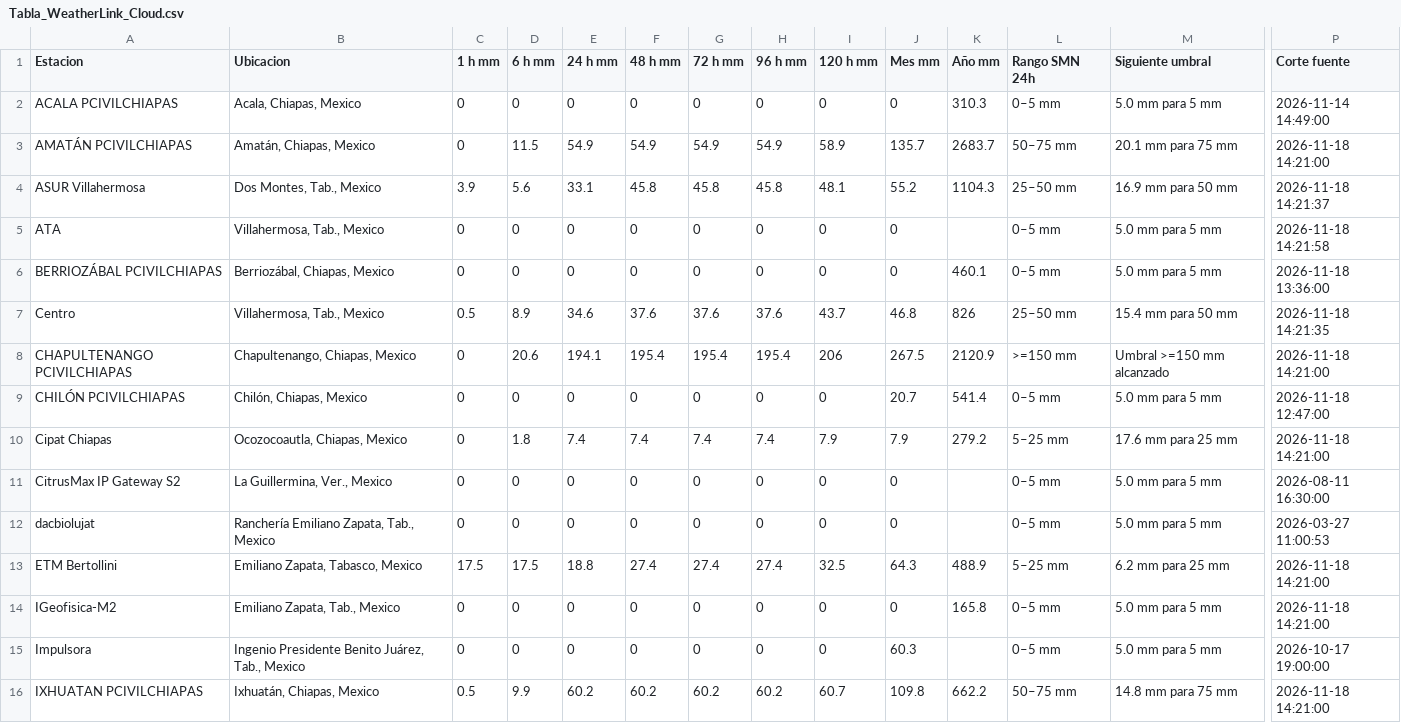
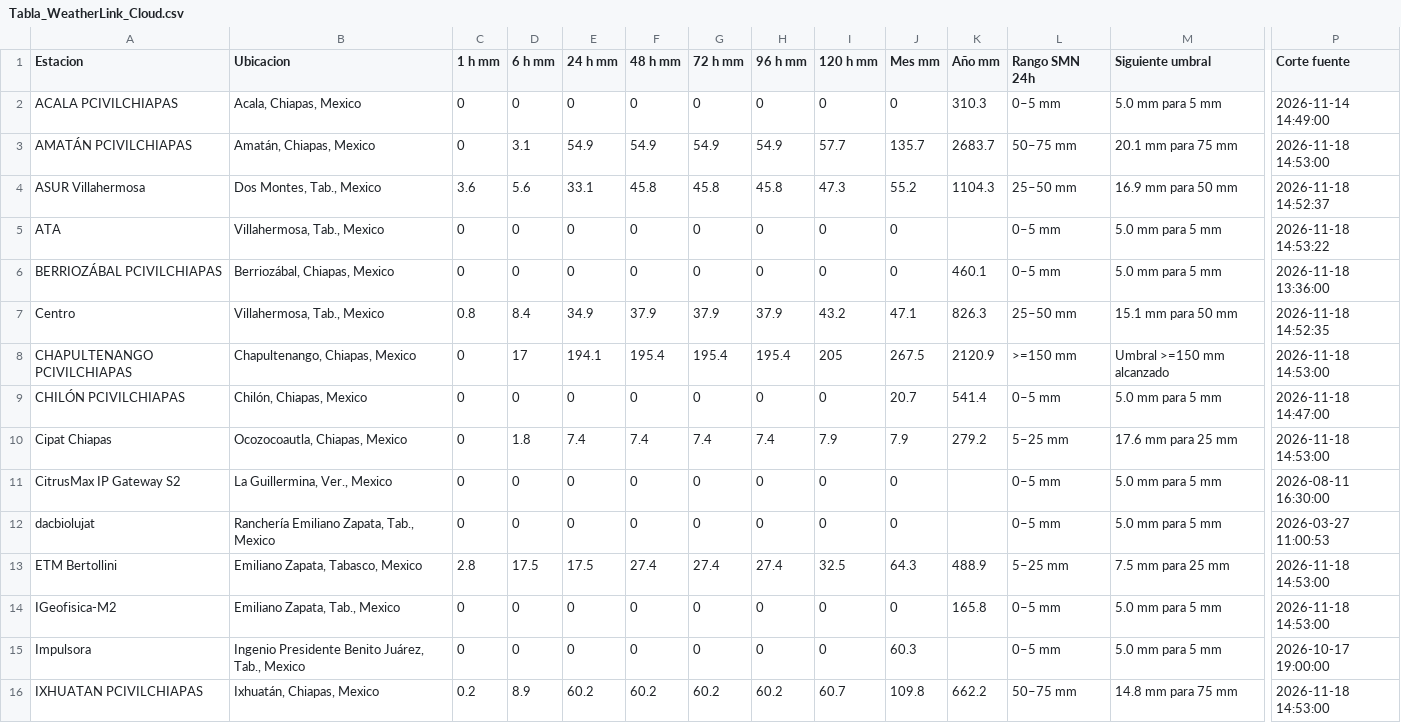
Before and after one commit to SISTEMAPCTAB/Agente-Hidrometeorologico-Cloud, a CSV file: data/weatherlink/Tabla_WeatherLink_Cloud.csv, drawn as a sheet; only a part is shown, gaps mark what is left out; the diff covers the shown part only; the diff names each change by its address in the sheet, - before the commit and + after, or states it on an @@ line.

```diff
--- a/data/weatherlink/Tabla_WeatherLink_Cloud.csv
+++ b/data/weatherlink/Tabla_WeatherLink_Cloud.csv
-D3 (6 h mm): 11.5
+D3 (6 h mm): 3.1
-I3 (120 h mm): 58.9
+I3 (120 h mm): 57.7
-P3 (Corte fuente): 2026-11-18 14:21:00
+P3 (Corte fuente): 2026-11-18 14:53:00
-C4 (1 h mm): 3.9
+C4 (1 h mm): 3.6
-I4 (120 h mm): 48.1
+I4 (120 h mm): 47.3
-P4 (Corte fuente): 2026-11-18 14:21:37
+P4 (Corte fuente): 2026-11-18 14:52:37
-P5 (Corte fuente): 2026-11-18 14:21:58
+P5 (Corte fuente): 2026-11-18 14:53:22
-C7 (1 h mm): 0.5
+C7 (1 h mm): 0.8
-D7 (6 h mm): 8.9
+D7 (6 h mm): 8.4
-E7 (24 h mm): 34.6
+E7 (24 h mm): 34.9
-F7 (48 h mm): 37.6
+F7 (48 h mm): 37.9
-G7 (72 h mm): 37.6
+G7 (72 h mm): 37.9
-H7 (96 h mm): 37.6
+H7 (96 h mm): 37.9
-I7 (120 h mm): 43.7
+I7 (120 h mm): 43.2
-J7 (Mes mm): 46.8
+J7 (Mes mm): 47.1
-K7 (Año mm): 826
+K7 (Año mm): 826.3
-M7 (Siguiente umbral): 15.4 mm para 50 mm
+M7 (Siguiente umbral): 15.1 mm para 50 mm
-P7 (Corte fuente): 2026-11-18 14:21:35
+P7 (Corte fuente): 2026-11-18 14:52:35
-D8 (6 h mm): 20.6
+D8 (6 h mm): 17
-I8 (120 h mm): 206
+I8 (120 h mm): 205
-P8 (Corte fuente): 2026-11-18 14:21:00
+P8 (Corte fuente): 2026-11-18 14:53:00
-P9 (Corte fuente): 2026-11-18 12:47:00
+P9 (Corte fuente): 2026-11-18 14:47:00
-P10 (Corte fuente): 2026-11-18 14:21:00
+P10 (Corte fuente): 2026-11-18 14:53:00
-C13 (1 h mm): 17.5
+C13 (1 h mm): 2.8
-E13 (24 h mm): 18.8
+E13 (24 h mm): 17.5
-M13 (Siguiente umbral): 6.2 mm para 25 mm
+M13 (Siguiente umbral): 7.5 mm para 25 mm
-P13:P14 (Corte fuente): 2026-11-18 14:21:00
+P13:P14 (Corte fuente): 2026-11-18 14:53:00
-C16 (1 h mm): 0.5
+C16 (1 h mm): 0.2
-D16 (6 h mm): 9.9
+D16 (6 h mm): 8.9
-P16 (Corte fuente): 2026-11-18 14:21:00
+P16 (Corte fuente): 2026-11-18 14:53:00
```
Also changed, not shown: 27 edited cells elsewhere in this file, 7 other files.
